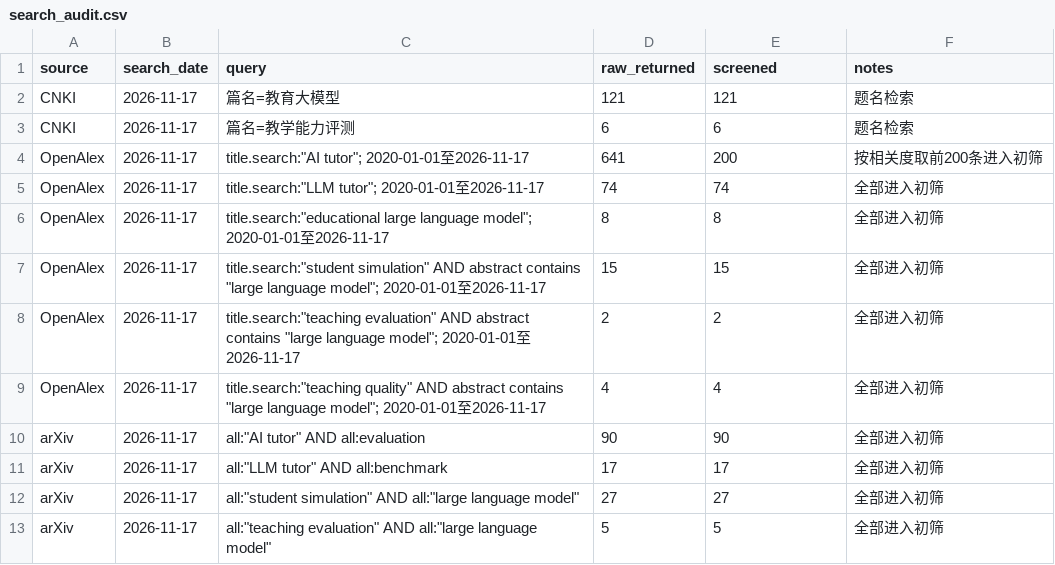
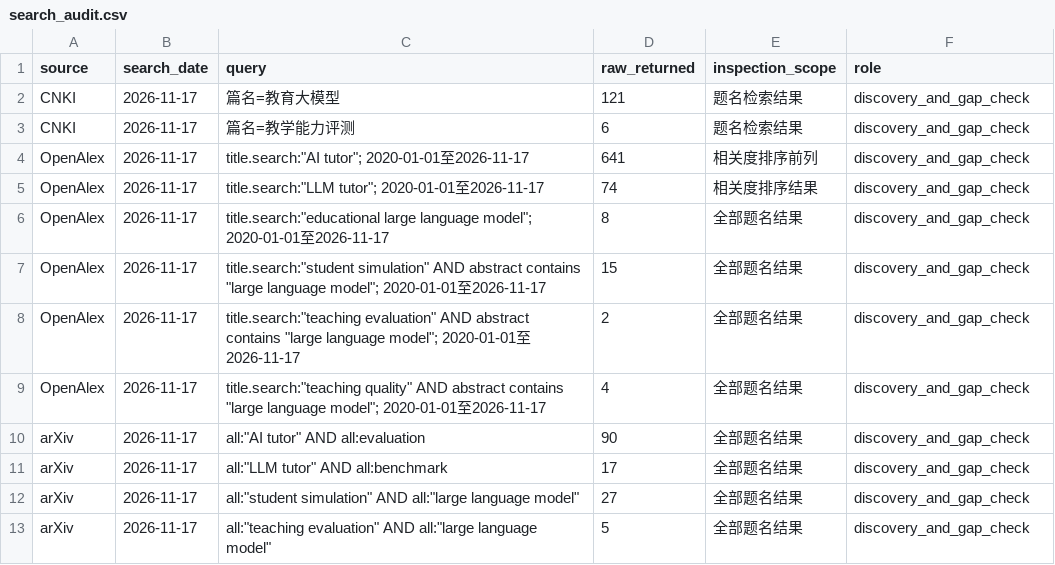
Before and after one commit to itachiliu/education-llm-teaching-evaluation, a CSV file: data/search_audit.csv, drawn as a sheet.

```diff
--- a/data/search_audit.csv
+++ b/data/search_audit.csv
@@ -1,13 +1,13 @@
-source,search_date,query,raw_returned,screened,notes
-CNKI,2026-11-17,篇名=教育大模型,121,121,题名检索
-CNKI,2026-11-17,篇名=教学能力评测,6,6,题名检索
-OpenAlex,2026-11-17,title.search:"AI tutor"; 2020-01-01至2026-11-17,641,200,按相关度取前200条进入初筛
-OpenAlex,2026-11-17,title.search:"LLM tutor"; 2020-01-01至2026-11-17,74,74,全部进入初筛
-OpenAlex,2026-11-17,title.search:"educational large language model"; 2020-01-01至2026-11-17,8,8,全部进入初筛
-OpenAlex,2026-11-17,title.search:"student simulation" AND abstract contains "large language model"; 2020-01-01至2026-11-17,15,15,全部进入初筛
-OpenAlex,2026-11-17,title.search:"teaching evaluation" AND abstract contains "large language model"; 2020-01-01至2026-11-17,2,2,全部进入初筛
-OpenAlex,2026-11-17,title.search:"teaching quality" AND abstract contains "large language model"; 2020-01-01至2026-11-17,4,4,全部进入初筛
-arXiv,2026-11-17,all:"AI tutor" AND all:evaluation,90,90,全部进入初筛
-arXiv,2026-11-17,all:"LLM tutor" AND all:benchmark,17,17,全部进入初筛
-arXiv,2026-11-17,all:"student simulation" AND all:"large language model",27,27,全部进入初筛
-arXiv,2026-11-17,all:"teaching evaluation" AND all:"large language model",5,5,全部进入初筛
+source,search_date,query,raw_returned,inspection_scope,role
+CNKI,2026-11-17,篇名=教育大模型,121,题名检索结果,discovery_and_gap_check
+CNKI,2026-11-17,篇名=教学能力评测,6,题名检索结果,discovery_and_gap_check
+OpenAlex,2026-11-17,title.search:"AI tutor"; 2020-01-01至2026-11-17,641,相关度排序前列,discovery_and_gap_check
+OpenAlex,2026-11-17,title.search:"LLM tutor"; 2020-01-01至2026-11-17,74,相关度排序结果,discovery_and_gap_check
+OpenAlex,2026-11-17,title.search:"educational large language model"; 2020-01-01至2026-11-17,8,全部题名结果,discovery_and_gap_check
+OpenAlex,2026-11-17,title.search:"student simulation" AND abstract contains "large language model"; 2020-01-01至2026-11-17,15,全部题名结果,discovery_and_gap_check
+OpenAlex,2026-11-17,title.search:"teaching evaluation" AND abstract contains "large language model"; 2020-01-01至2026-11-17,2,全部题名结果,discovery_and_gap_check
+OpenAlex,2026-11-17,title.search:"teaching quality" AND abstract contains "large language model"; 2020-01-01至2026-11-17,4,全部题名结果,discovery_and_gap_check
+arXiv,2026-11-17,all:"AI tutor" AND all:evaluation,90,全部题名结果,discovery_and_gap_check
+arXiv,2026-11-17,all:"LLM tutor" AND all:benchmark,17,全部题名结果,discovery_and_gap_check
+arXiv,2026-11-17,all:"student simulation" AND all:"large language model",27,全部题名结果,discovery_and_gap_check
+arXiv,2026-11-17,all:"teaching evaluation" AND all:"large language model",5,全部题名结果,discovery_and_gap_check
```
Also changed, not shown: results/center_claim_audit.csv, 1 other file.
